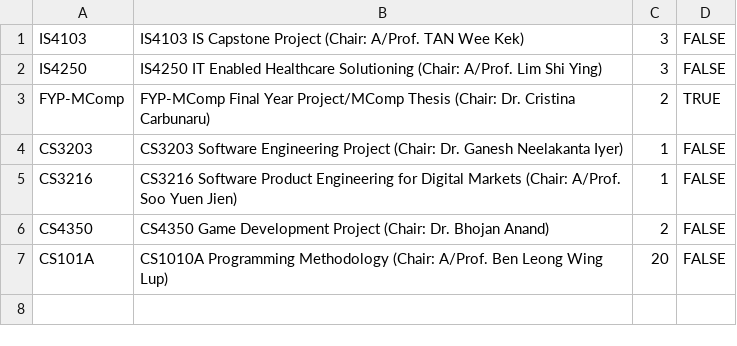
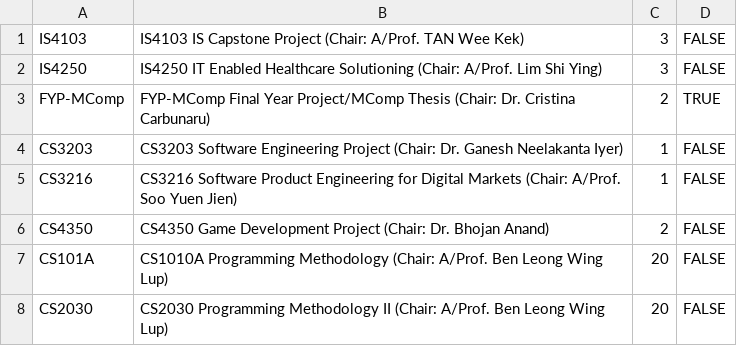
Before and after one commit to ZHD1987E/26th-STePS-Automation, a CSV file: MASTERDATACSV.csv, drawn as a sheet.

Commit message:
Pushing as a test

```diff
--- a/MASTERDATACSV.csv
+++ b/MASTERDATACSV.csv
@@ -7 +7,2 @@ CS4350,CS4350 Game Development Project (Chair: Dr. Bhojan Anand),2,FALSE
 CS101A,CS1010A Programming Methodology (Chair: A/Prof. Ben Leong Wing Lup),20,FALSE
+CS2030,CS2030 Programming Methodology II (Chair: A/Prof. Ben Leong Wing Lup),20,FALSE
```
